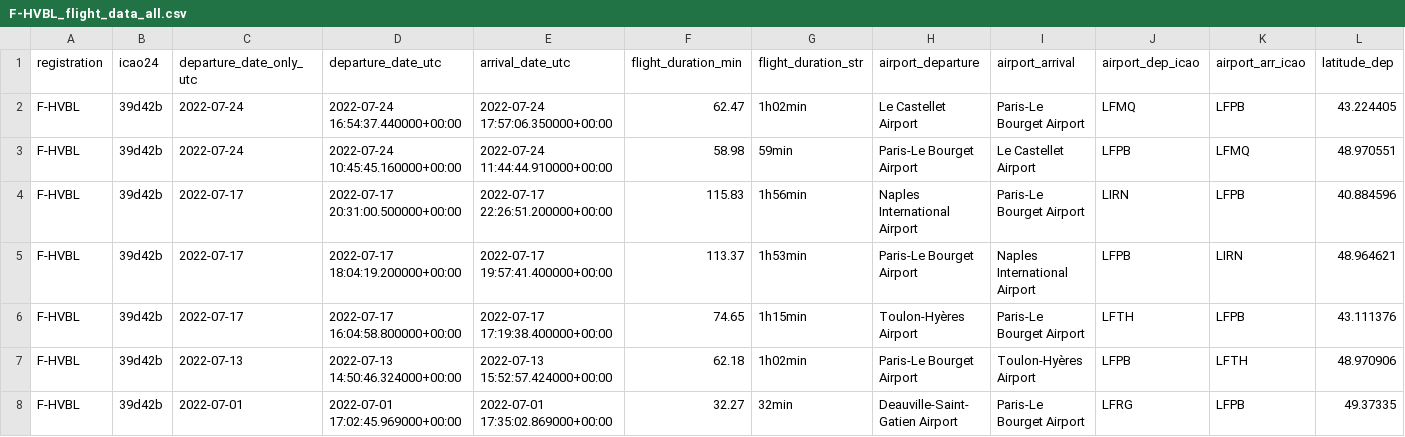
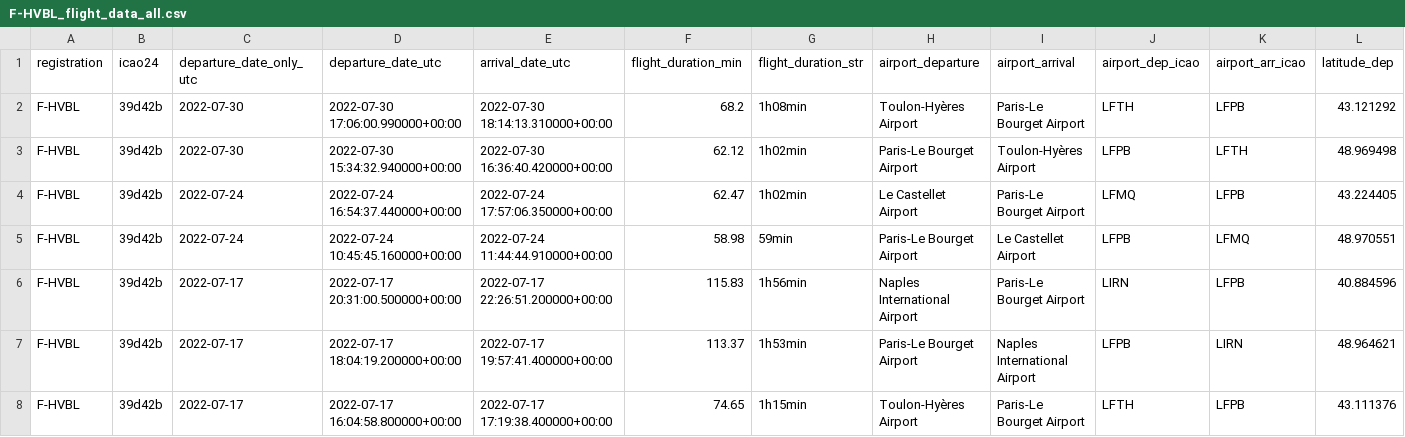
Before and after one commit to GeneralDeGaulle/i_fly_bernard, a CSV file: output/F-HVBL/F-HVBL_flight_data_all.csv, drawn as a sheet; only a part is shown; the shorter side is filled out with more unchanged rows; rows hold the shown columns only; the diff names each change by its address in the sheet, - before the commit and + after, or states it on an @@ line.

Commit message:
new flights

```diff
--- a/output/F-HVBL/F-HVBL_flight_data_all.csv
+++ b/output/F-HVBL/F-HVBL_flight_data_all.csv
+row 2: F-HVBL | 39d42b | 2022-07-30 | 2022-07-30 17:06:00.990000+00:00 | 2022-07-30 18:14:13.310000+00:00 | 68.2 | 1h08min | Toulon-Hyères Airport | Paris-Le Bourget Airport | LFTH | LFPB | 43.121292
+row 3: F-HVBL | 39d42b | 2022-07-30 | 2022-07-30 15:34:32.940000+00:00 | 2022-07-30 16:36:40.420000+00:00 | 62.12 | 1h02min | Paris-Le Bourget Airport | Toulon-Hyères Airport | LFPB | LFTH | 48.969498
```
Also changed, not shown: input/avions.csv, 1 other file.
